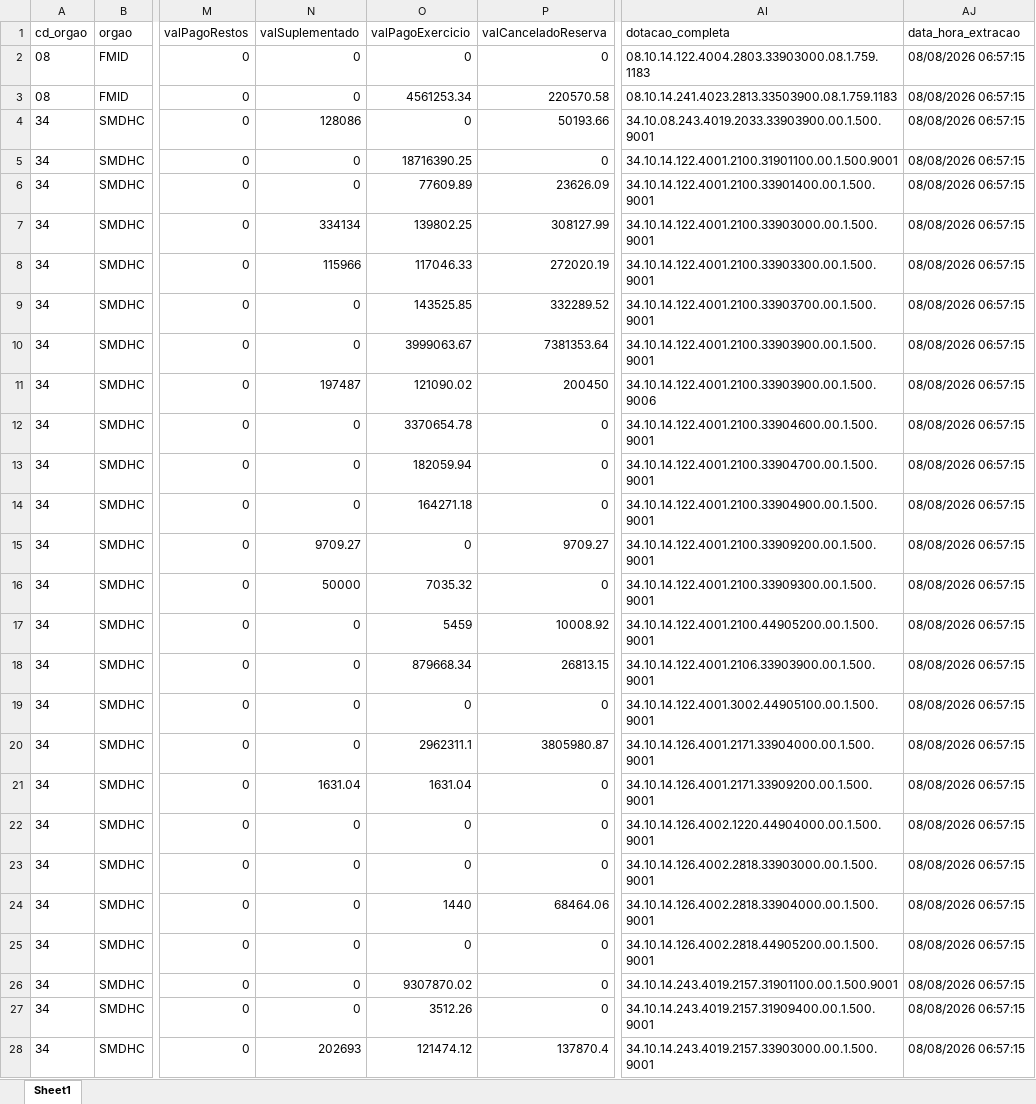
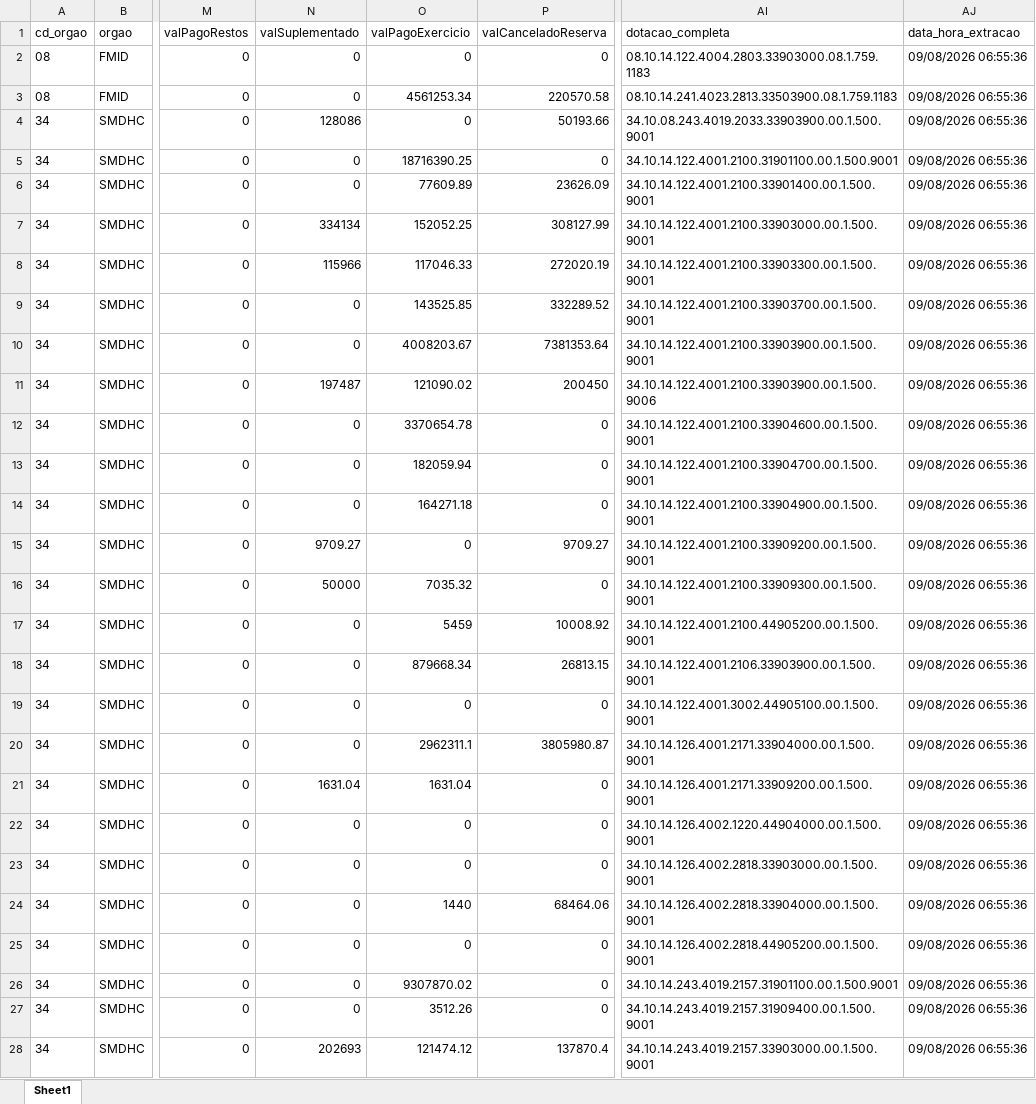
Before and after one commit to NathanSFaita/painel_orcamentario, an Excel workbook: base_despesas/2026/despesas_202608.xlsx, sheet Sheet1, drawn as a sheet; only a part is shown, gaps mark what is left out; values as stored, in another font and other column widths than the file's, no borders; the diff covers the shown part only; the diff names each change by its address in the sheet, - before the commit and + after, or states it on an @@ line.

```diff
--- a/base_despesas/2026/despesas_202608.xlsx (sheet Sheet1)
+++ b/base_despesas/2026/despesas_202608.xlsx (sheet Sheet1)
-AJ2:AJ28 (data_hora_extracao): 08/08/2026 06:57:15
+AJ2:AJ28 (data_hora_extracao): 09/08/2026 06:55:36
-O7 (valPagoExercicio): 139802.25
+O7 (valPagoExercicio): 152052.25
-O10 (valPagoExercicio): 3999063.67
+O10 (valPagoExercicio): 4008203.67
```
Also changed, not shown: 193 edited cells elsewhere in this sheet, 4 other files.
